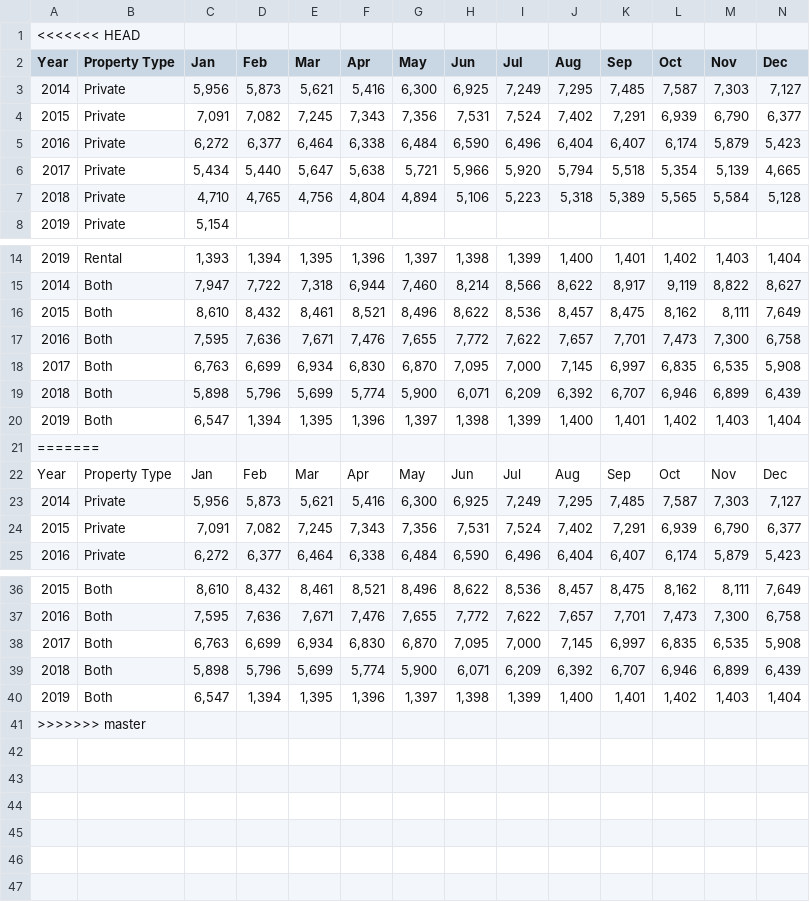
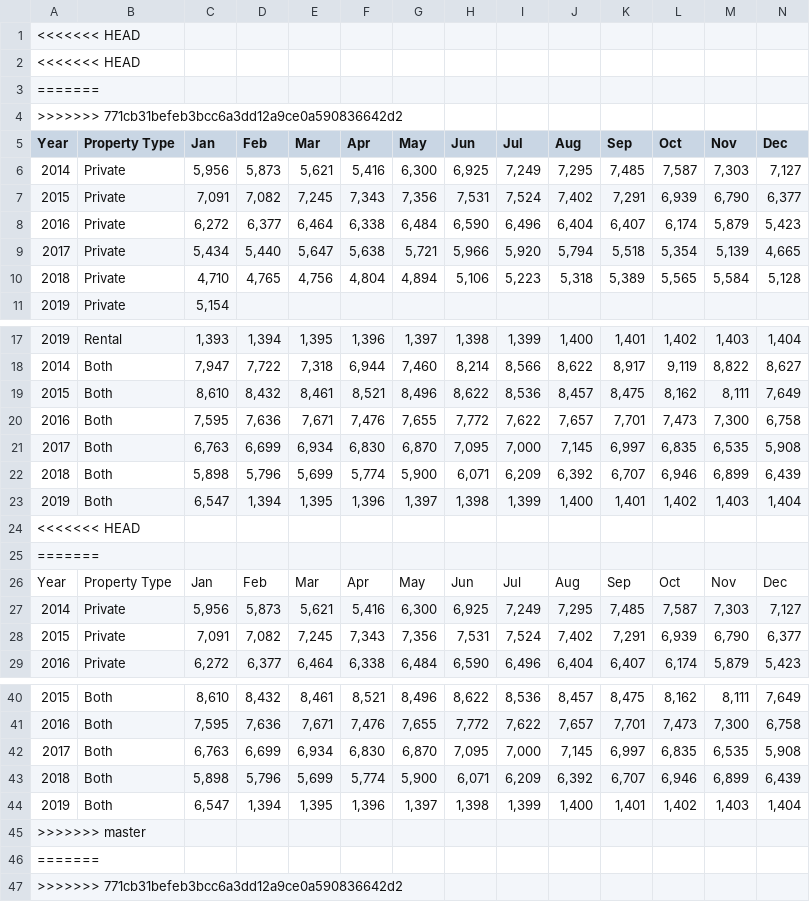
Before and after one commit to elizabethjaye/Project1-Repository, a CSV file: Resources/formatted - ActivList_HistCt.csv, drawn as a sheet; only a part is shown, gaps mark what is left out; rows hold the shown columns only; the diff names each change by its address in the sheet, - before the commit and + after, or states it on an @@ line.

```diff
--- a/Resources/formatted - ActivList_HistCt.csv
+++ b/Resources/formatted - ActivList_HistCt.csv
+row 2: <<<<<<< HEAD
+row 3: =======
+row 4: >>>>>>> 771cb31befeb3bcc6a3dd12a9ce0a590836642d2
+row 24: <<<<<<< HEAD
+row 46: =======
+row 47: >>>>>>> 771cb31befeb3bcc6a3dd12a9ce0a590836642d2
```
Also changed, not shown: 4 other files.
